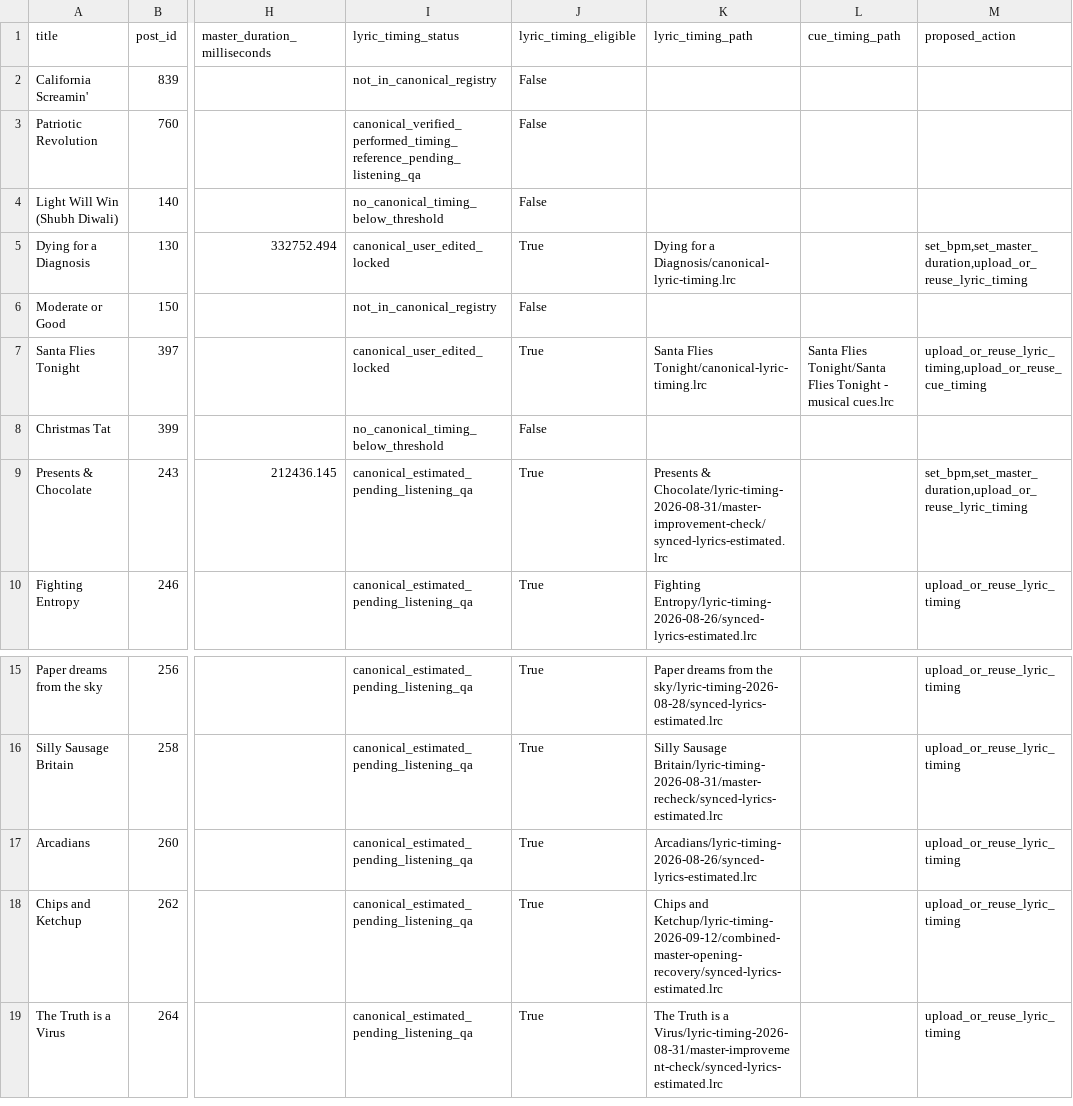
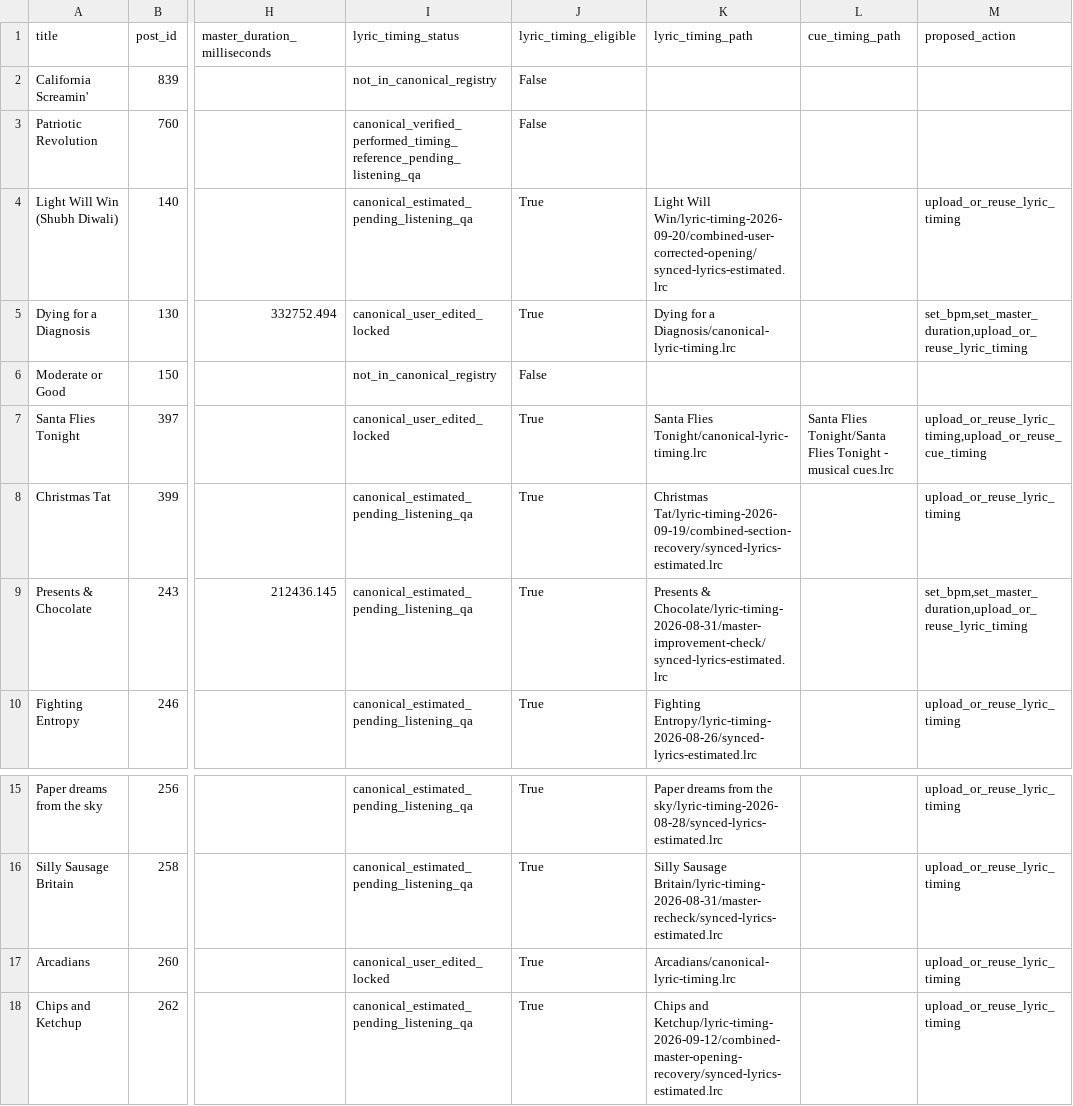
Before and after one commit to kieransimkin/DanceMoves, a TSV file: migration/epk-page-timing-manifest-2026-08-31.tsv, drawn as a sheet; only a part is shown, gaps mark what is left out; the shorter side is filled out with more unchanged rows; the diff names each change by its address in the sheet, - before the commit and + after, or states it on an @@ line.

```diff
--- a/migration/epk-page-timing-manifest-2026-08-31.tsv
+++ b/migration/epk-page-timing-manifest-2026-08-31.tsv
-I4 (lyric_timing_status): no_canonical_timing_below_threshold
+I4 (lyric_timing_status): canonical_estimated_pending_listening_qa
-J4 (lyric_timing_eligible): False
+J4 (lyric_timing_eligible): True
-K4 (lyric_timing_path): (empty)
+K4 (lyric_timing_path): Light Will Win/lyric-timing-2026-09-20/combined-user-corrected-opening/synced-lyrics-estimated.lrc
-M4 (proposed_action): (empty)
+M4 (proposed_action): upload_or_reuse_lyric_timing
-I8 (lyric_timing_status): no_canonical_timing_below_threshold
+I8 (lyric_timing_status): canonical_estimated_pending_listening_qa
-J8 (lyric_timing_eligible): False
+J8 (lyric_timing_eligible): True
-K8 (lyric_timing_path): (empty)
+K8 (lyric_timing_path): Christmas Tat/lyric-timing-2026-09-19/combined-section-recovery/synced-lyrics-estimated.lrc
-M8 (proposed_action): (empty)
+M8 (proposed_action): upload_or_reuse_lyric_timing
-I17 (lyric_timing_status): canonical_estimated_pending_listening_qa
+I17 (lyric_timing_status): canonical_user_edited_locked
-K17 (lyric_timing_path): Arcadians/lyric-timing-2026-08-26/synced-lyrics-estimated.lrc
+K17 (lyric_timing_path): Arcadians/canonical-lyric-timing.lrc
```
Also changed, not shown: 19 other files.
